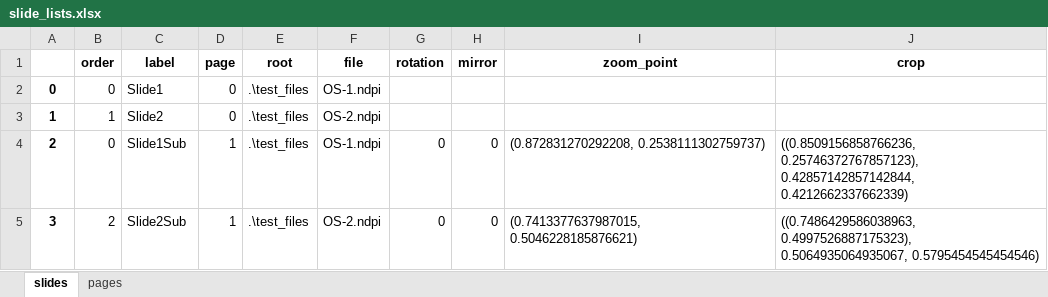
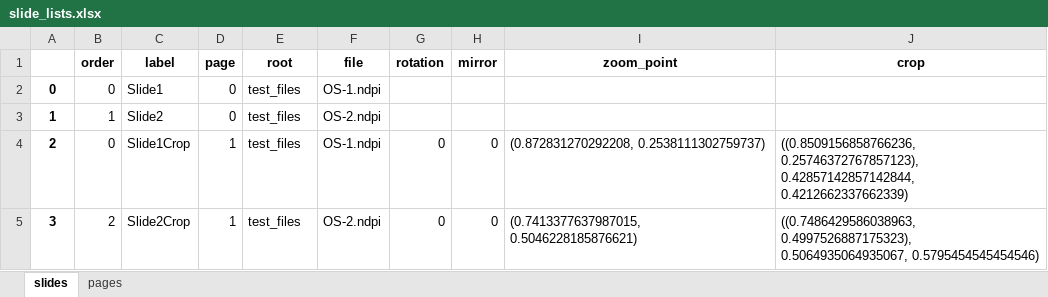
Before and after one commit to EpiCENTR-Lab/PATHOverview, an Excel workbook: test_files/slide_lists.xlsx, sheet slides, drawn as a sheet; values as stored, in another font and other column widths than the file's, no borders; the diff names each change by its address in the sheet, - before the commit and + after, or states it on an @@ line.

Commit message:
update slide_list path syntax

```diff
--- a/test_files/slide_lists.xlsx (sheet slides)
+++ b/test_files/slide_lists.xlsx (sheet slides)
-E2:E5 (root): .\test_files
+E2:E5 (root): test_files
-C4 (label): Slide1Sub
+C4 (label): Slide1Crop
-C5 (label): Slide2Sub
+C5 (label): Slide2Crop
```
Also changed, not shown: sheet pages.
